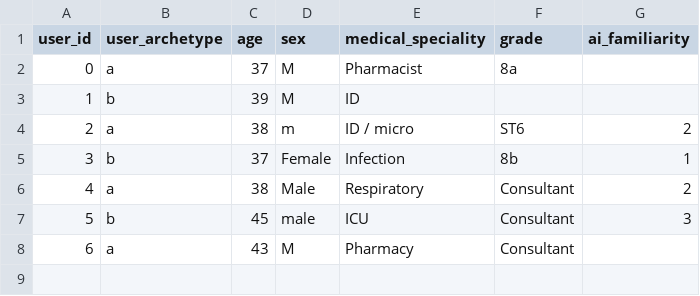
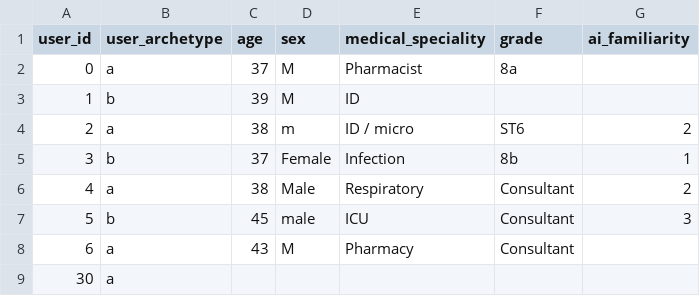
Before and after one commit to WilliamBolton/cdss_demo, a CSV file: cdss_1/cdss_1/demographic_results/demographics.csv, drawn as a sheet.

```diff
--- a/cdss_1/cdss_1/demographic_results/demographics.csv
+++ b/cdss_1/cdss_1/demographic_results/demographics.csv
@@ -8 +8,2 @@ user_id,user_archetype,age,sex,medical_speciality,grade,ai_familiarity
 6,a,43,M,Pharmacy,Consultant,
+30,a,,,,,
```
Also changed, not shown: cdss_1/cdss_1/tam_results/tam.csv, 16 other files.
